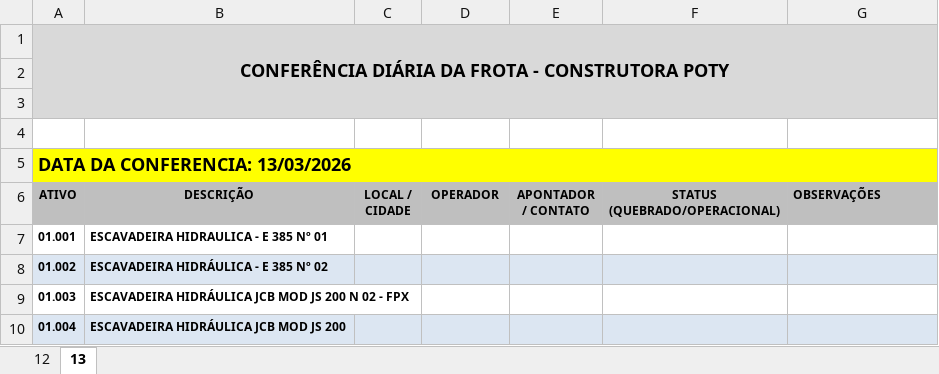
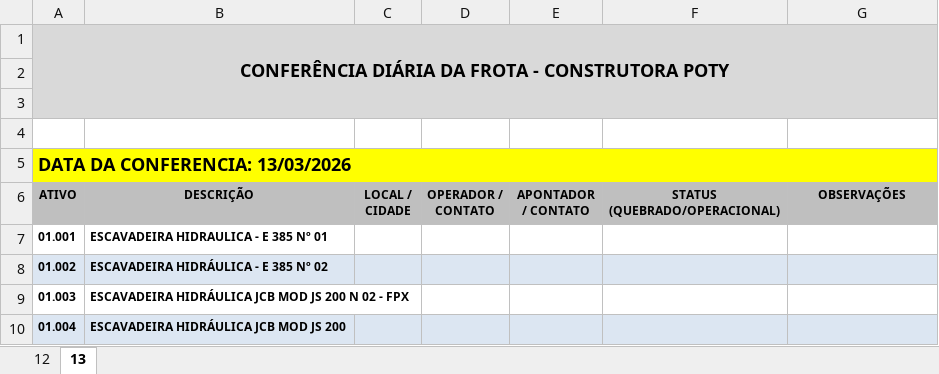
Before and after one commit to construtorapotyteresina-rgb/ConstrutoraPoty, an Excel workbook: FROTA POTY - CONFERENCIA DIARIA/CONFERENCIA_FROTA_MARÇO.2026.xlsx, sheet 13, drawn as a sheet; only a part is shown; values as stored, in another font and other column widths than the file's, no borders; charts and pictures not drawn; the diff names each change by its address in the sheet, - before the commit and + after, or states it on an @@ line.

```diff
--- a/FROTA POTY - CONFERENCIA DIARIA/CONFERENCIA_FROTA_MARÇO.2026.xlsx (sheet 13)
+++ b/FROTA POTY - CONFERENCIA DIARIA/CONFERENCIA_FROTA_MARÇO.2026.xlsx (sheet 13)
-D6: OPERADOR
+D6: OPERADOR / CONTATO
-G6 alignment: left
+G6 alignment: center
```
Also changed, not shown: BM_EQUIPAMENTOS_COMP_MARÇO.2026.xlsx.
